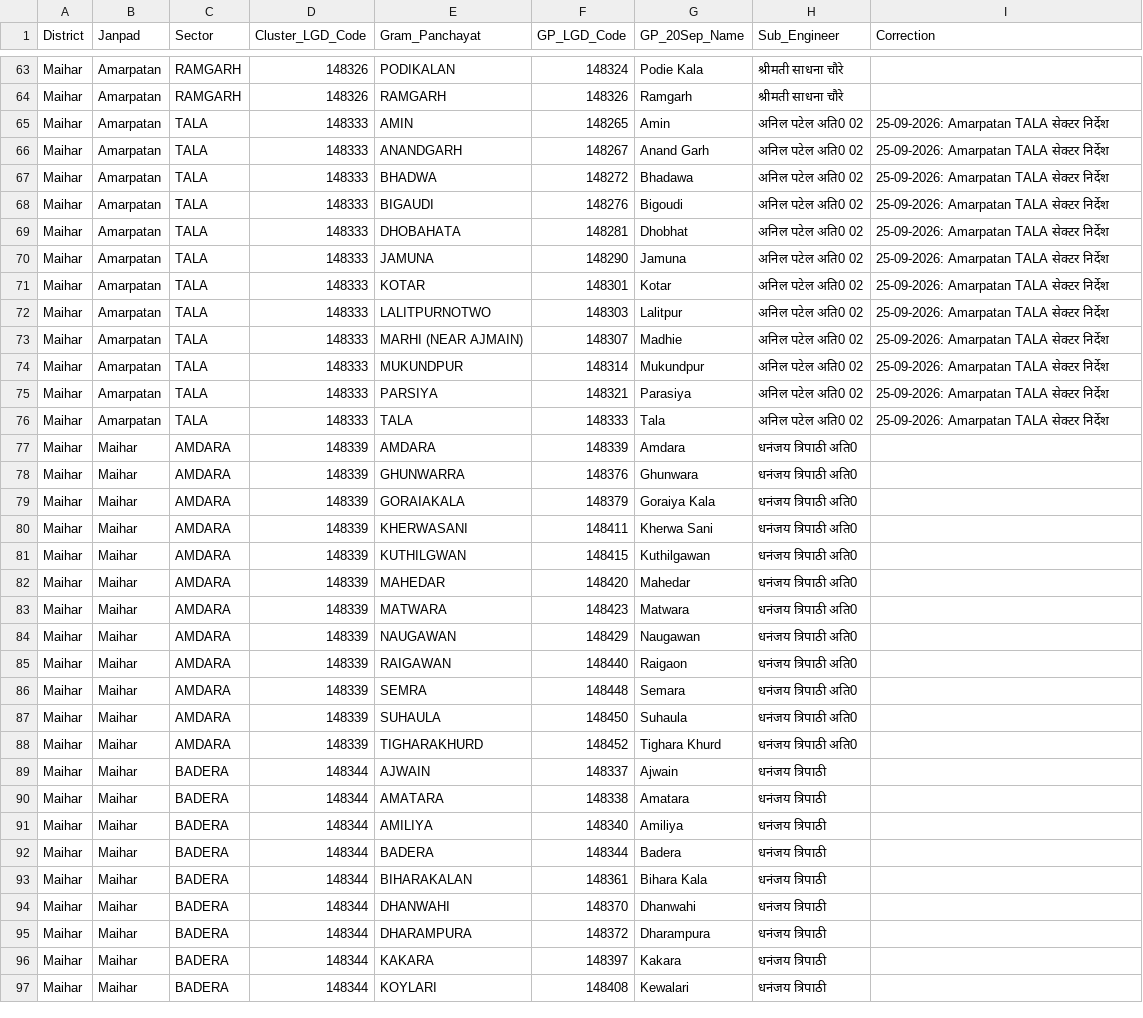
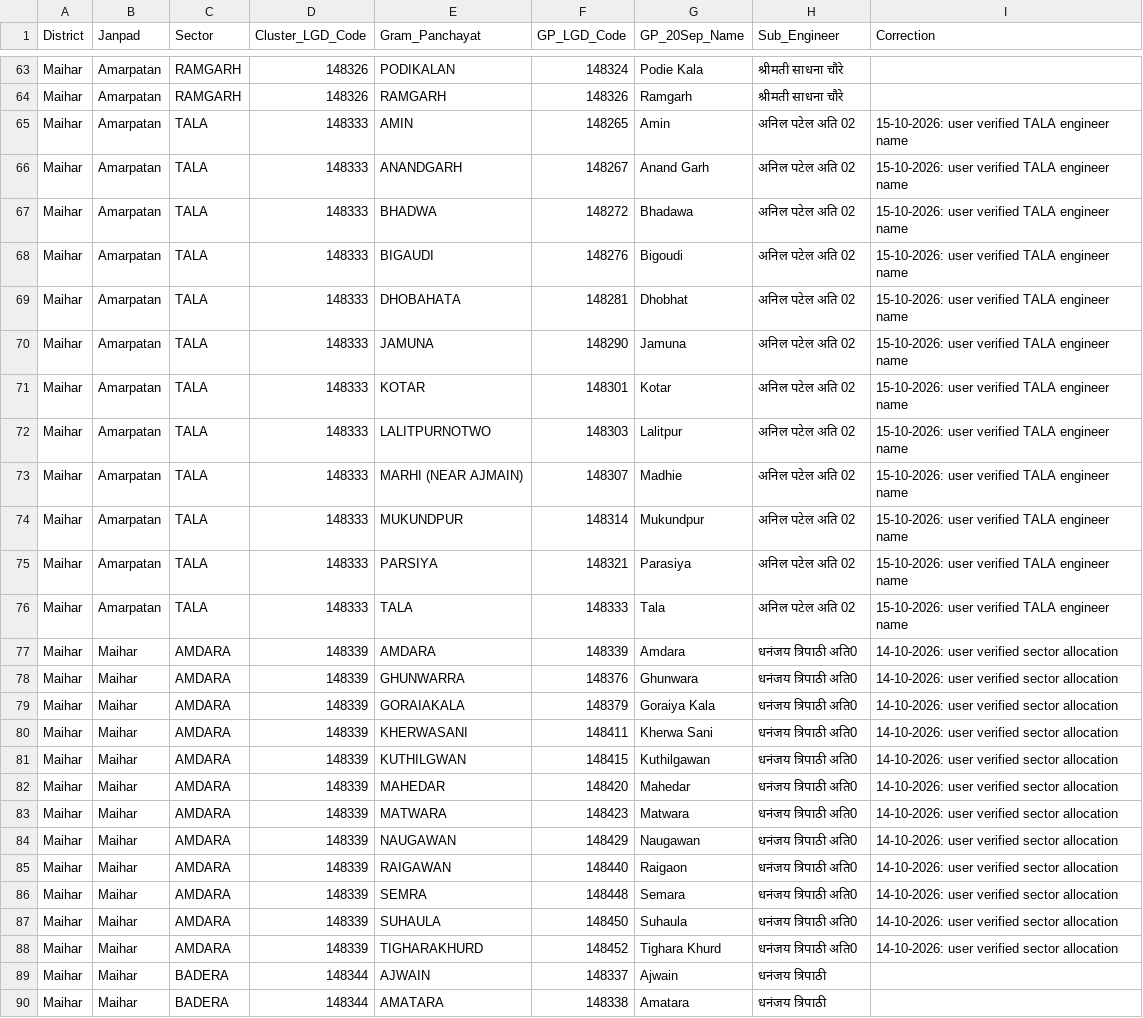
Before and after one commit to srdmsatna-create/Daily-labour-report-satna-maihar, a CSV file: gp-sector-engineer-master-25-09-2026.csv, drawn as a sheet; only a part is shown, gaps mark what is left out; the shorter side is filled out with more unchanged rows; the diff covers the shown part only.

Commit message:
Publish verified 695 GP assignments with LGD codes

```diff
--- a/gp-sector-engineer-master-25-09-2026.csv
+++ b/gp-sector-engineer-master-25-09-2026.csv
@@ -64,26 +64,26 @@ Maihar,Amarpatan,RAMGARH,148326,PODIKALAN,148324,Podie Kala,श्रीमत
 Maihar,Amarpatan,RAMGARH,148326,RAMGARH,148326,Ramgarh,श्रीमती साधना चौरे,
-Maihar,Amarpatan,TALA,148333,AMIN,148265,Amin,अनिल पटेल अति0 02,25-09-2026: Amarpatan TALA सेक्टर निर्देश
-Maihar,Amarpatan,TALA,148333,ANANDGARH,148267,Anand Garh,अनिल पटेल अति0 02,25-09-2026: Amarpatan TALA सेक्टर निर्देश
-Maihar,Amarpatan,TALA,148333,BHADWA,148272,Bhadawa,अनिल पटेल अति0 02,25-09-2026: Amarpatan TALA सेक्टर निर्देश
-Maihar,Amarpatan,TALA,148333,BIGAUDI,148276,Bigoudi,अनिल पटेल अति0 02,25-09-2026: Amarpatan TALA सेक्टर निर्देश
-Maihar,Amarpatan,TALA,148333,DHOBAHATA,148281,Dhobhat,अनिल पटेल अति0 02,25-09-2026: Amarpatan TALA सेक्टर निर्देश
-Maihar,Amarpatan,TALA,148333,JAMUNA,148290,Jamuna,अनिल पटेल अति0 02,25-09-2026: Amarpatan TALA सेक्टर निर्देश
-Maihar,Amarpatan,TALA,148333,KOTAR,148301,Kotar,अनिल पटेल अति0 02,25-09-2026: Amarpatan TALA सेक्टर निर्देश
-Maihar,Amarpatan,TALA,148333,LALITPURNOTWO,148303,Lalitpur,अनिल पटेल अति0 02,25-09-2026: Amarpatan TALA सेक्टर निर्देश
-Maihar,Amarpatan,TALA,148333,MARHI (NEAR AJMAIN),148307,Madhie,अनिल पटेल अति0 02,25-09-2026: Amarpatan TALA सेक्टर निर्देश
-Maihar,Amarpatan,TALA,148333,MUKUNDPUR,148314,Mukundpur,अनिल पटेल अति0 02,25-09-2026: Amarpatan TALA सेक्टर निर्देश
-Maihar,Amarpatan,TALA,148333,PARSIYA,148321,Parasiya,अनिल पटेल अति0 02,25-09-2026: Amarpatan TALA सेक्टर निर्देश
-Maihar,Amarpatan,TALA,148333,TALA,148333,Tala,अनिल पटेल अति0 02,25-09-2026: Amarpatan TALA सेक्टर निर्देश
-Maihar,Maihar,AMDARA,148339,AMDARA,148339,Amdara,धनंजय त्रिपाठी अति0,
-Maihar,Maihar,AMDARA,148339,GHUNWARRA,148376,Ghunwara,धनंजय त्रिपाठी अति0,
-Maihar,Maihar,AMDARA,148339,GORAIAKALA,148379,Goraiya Kala,धनंजय त्रिपाठी अति0,
-Maihar,Maihar,AMDARA,148339,KHERWASANI,148411,Kherwa Sani,धनंजय त्रिपाठी अति0,
-Maihar,Maihar,AMDARA,148339,KUTHILGWAN,148415,Kuthilgawan,धनंजय त्रिपाठी अति0,
-Maihar,Maihar,AMDARA,148339,MAHEDAR,148420,Mahedar,धनंजय त्रिपाठी अति0,
-Maihar,Maihar,AMDARA,148339,MATWARA,148423,Matwara,धनंजय त्रिपाठी अति0,
-Maihar,Maihar,AMDARA,148339,NAUGAWAN,148429,Naugawan,धनंजय त्रिपाठी अति0,
-Maihar,Maihar,AMDARA,148339,RAIGAWAN,148440,Raigaon,धनंजय त्रिपाठी अति0,
-Maihar,Maihar,AMDARA,148339,SEMRA,148448,Semara,धनंजय त्रिपाठी अति0,
-Maihar,Maihar,AMDARA,148339,SUHAULA,148450,Suhaula,धनंजय त्रिपाठी अति0,
-Maihar,Maihar,AMDARA,148339,TIGHARAKHURD,148452,Tighara Khurd,धनंजय त्रिपाठी अति0,
+Maihar,Amarpatan,TALA,148333,AMIN,148265,Amin,अनिल पटेल अति 02,15-10-2026: user verified TALA engineer name
+Maihar,Amarpatan,TALA,148333,ANANDGARH,148267,Anand Garh,अनिल पटेल अति 02,15-10-2026: user verified TALA engineer name
+Maihar,Amarpatan,TALA,148333,BHADWA,148272,Bhadawa,अनिल पटेल अति 02,15-10-2026: user verified TALA engineer name
+Maihar,Amarpatan,TALA,148333,BIGAUDI,148276,Bigoudi,अनिल पटेल अति 02,15-10-2026: user verified TALA engineer name
+Maihar,Amarpatan,TALA,148333,DHOBAHATA,148281,Dhobhat,अनिल पटेल अति 02,15-10-2026: user verified TALA engineer name
+Maihar,Amarpatan,TALA,148333,JAMUNA,148290,Jamuna,अनिल पटेल अति 02,15-10-2026: user verified TALA engineer name
+Maihar,Amarpatan,TALA,148333,KOTAR,148301,Kotar,अनिल पटेल अति 02,15-10-2026: user verified TALA engineer name
+Maihar,Amarpatan,TALA,148333,LALITPURNOTWO,148303,Lalitpur,अनिल पटेल अति 02,15-10-2026: user verified TALA engineer name
+Maihar,Amarpatan,TALA,148333,MARHI (NEAR AJMAIN),148307,Madhie,अनिल पटेल अति 02,15-10-2026: user verified TALA engineer name
+Maihar,Amarpatan,TALA,148333,MUKUNDPUR,148314,Mukundpur,अनिल पटेल अति 02,15-10-2026: user verified TALA engineer name
+Maihar,Amarpatan,TALA,148333,PARSIYA,148321,Parasiya,अनिल पटेल अति 02,15-10-2026: user verified TALA engineer name
+Maihar,Amarpatan,TALA,148333,TALA,148333,Tala,अनिल पटेल अति 02,15-10-2026: user verified TALA engineer name
+Maihar,Maihar,AMDARA,148339,AMDARA,148339,Amdara,धनंजय त्रिपाठी अति0,14-10-2026: user verified sector allocation
+Maihar,Maihar,AMDARA,148339,GHUNWARRA,148376,Ghunwara,धनंजय त्रिपाठी अति0,14-10-2026: user verified sector allocation
+Maihar,Maihar,AMDARA,148339,GORAIAKALA,148379,Goraiya Kala,धनंजय त्रिपाठी अति0,14-10-2026: user verified sector allocation
+Maihar,Maihar,AMDARA,148339,KHERWASANI,148411,Kherwa Sani,धनंजय त्रिपाठी अति0,14-10-2026: user verified sector allocation
+Maihar,Maihar,AMDARA,148339,KUTHILGWAN,148415,Kuthilgawan,धनंजय त्रिपाठी अति0,14-10-2026: user verified sector allocation
+Maihar,Maihar,AMDARA,148339,MAHEDAR,148420,Mahedar,धनंजय त्रिपाठी अति0,14-10-2026: user verified sector allocation
+Maihar,Maihar,AMDARA,148339,MATWARA,148423,Matwara,धनंजय त्रिपाठी अति0,14-10-2026: user verified sector allocation
+Maihar,Maihar,AMDARA,148339,NAUGAWAN,148429,Naugawan,धनंजय त्रिपाठी अति0,14-10-2026: user verified sector allocation
+Maihar,Maihar,AMDARA,148339,RAIGAWAN,148440,Raigaon,धनंजय त्रिपाठी अति0,14-10-2026: user verified sector allocation
+Maihar,Maihar,AMDARA,148339,SEMRA,148448,Semara,धनंजय त्रिपाठी अति0,14-10-2026: user verified sector allocation
+Maihar,Maihar,AMDARA,148339,SUHAULA,148450,Suhaula,धनंजय त्रिपाठी अति0,14-10-2026: user verified sector allocation
+Maihar,Maihar,AMDARA,148339,TIGHARAKHURD,148452,Tighara Khurd,धनंजय त्रिपाठी अति0,14-10-2026: user verified sector allocation
 Maihar,Maihar,BADERA,148344,AJWAIN,148337,Ajwain,धनंजय त्रिपाठी,
```
Also changed, not shown: 110 edited cells elsewhere in this file.
